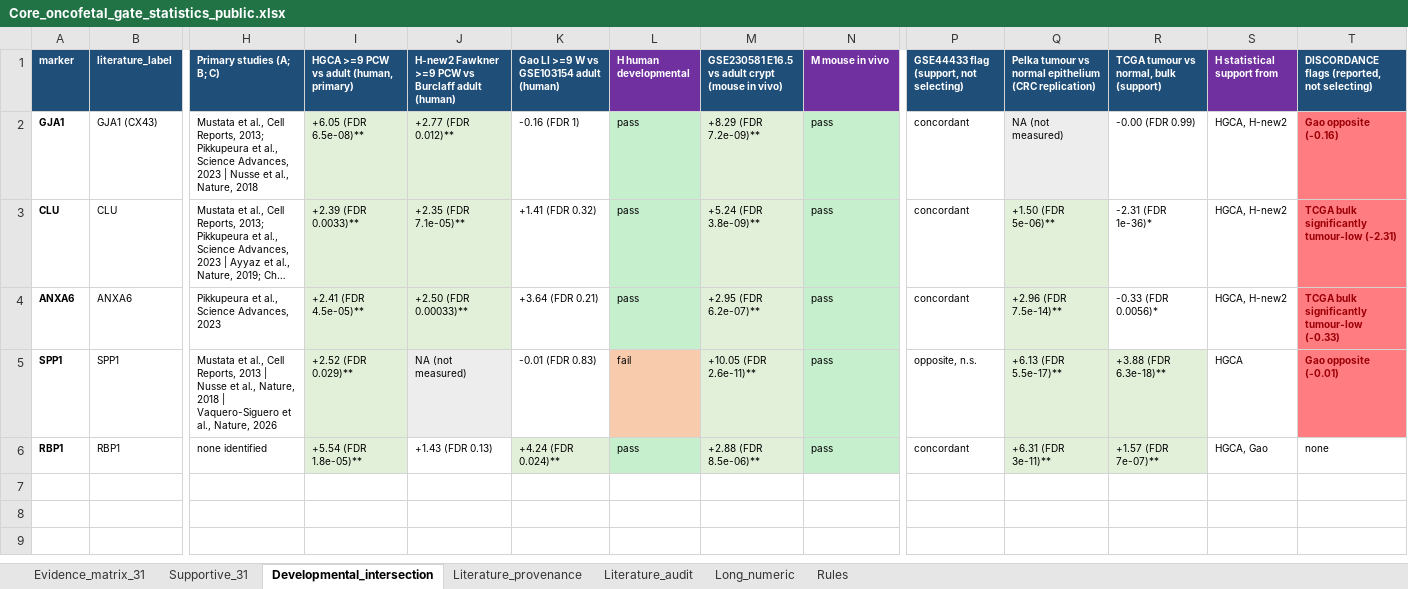
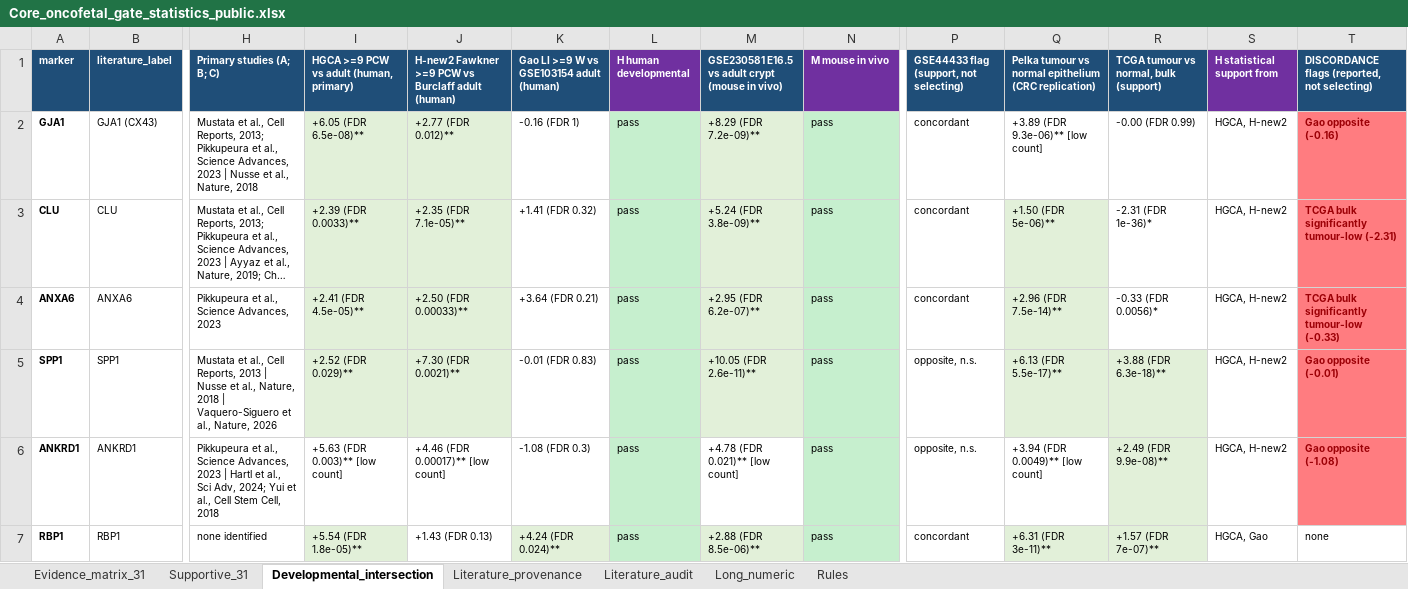
Before and after one commit to leezx/oncofetal_signature, an Excel workbook: core_oncofetal/results/Core_oncofetal_gate_statistics_public.xlsx, sheet Developmental_intersection, drawn as a sheet; only a part is shown, gaps mark what is left out; long unchanged cells end in …; values as stored, in another font and other column widths than the file's, no borders; rows hold the shown columns only; the diff names each change by its address in the sheet, - before the commit and + after, or states it on an @@ line.

```diff
--- a/core_oncofetal/results/Core_oncofetal_gate_statistics_public.xlsx (sheet Developmental_intersection)
+++ b/core_oncofetal/results/Core_oncofetal_gate_statistics_public.xlsx (sheet Developmental_intersection)
-Q2: NA (not measured)
+Q2: +3.89 (FDR 9.3e-06)** [low count]
-Q2 fill: #EDEDED
+Q2 fill: none
-J5: NA (not measured)
+J5: +7.30 (FDR 0.0021)**
-L5 (H human developmental): fail
+L5 (H human developmental): pass
-L5 fill: #F8CBAD
+L5 fill: #C6EFCE
-S5 (H statistical support from): HGCA
+S5 (H statistical support from): HGCA, H-new2
+row 6: ANKRD1 | ANKRD1 | Pikkupeura et al., Science Advances, 2023 | Hartl et al., Sci Adv, 2024; Yui et al., Cell Stem Cell, 2018 | +5.63 (FDR 0.003)** [low count] | +4.46 (FDR 0.00017)** [low count] | -1.08 (FDR 0.3) | pass | +4.78 (FDR 0.021)** [low count] | pass | opposite, n.s. | +3.94 (FDR 0.0049)** [low count] | +2.49 (FDR 9.9e-08)** | HGCA, H-new2 | Gao opposite (-1.08)
```
Also changed, not shown: sheet Long_numeric, sheet Evidence_matrix_31, sheet Supportive_31, sheet Rules, 10 other files.
